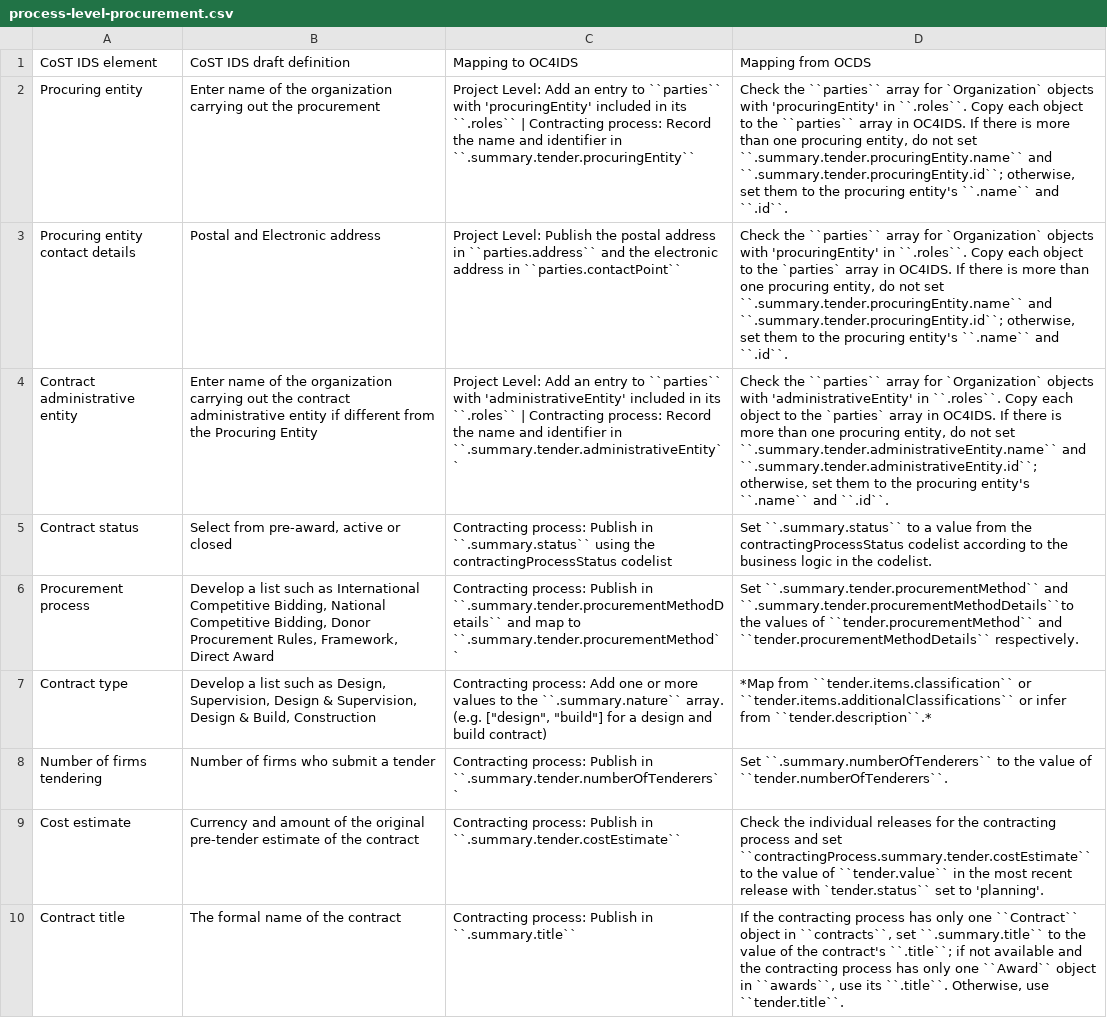
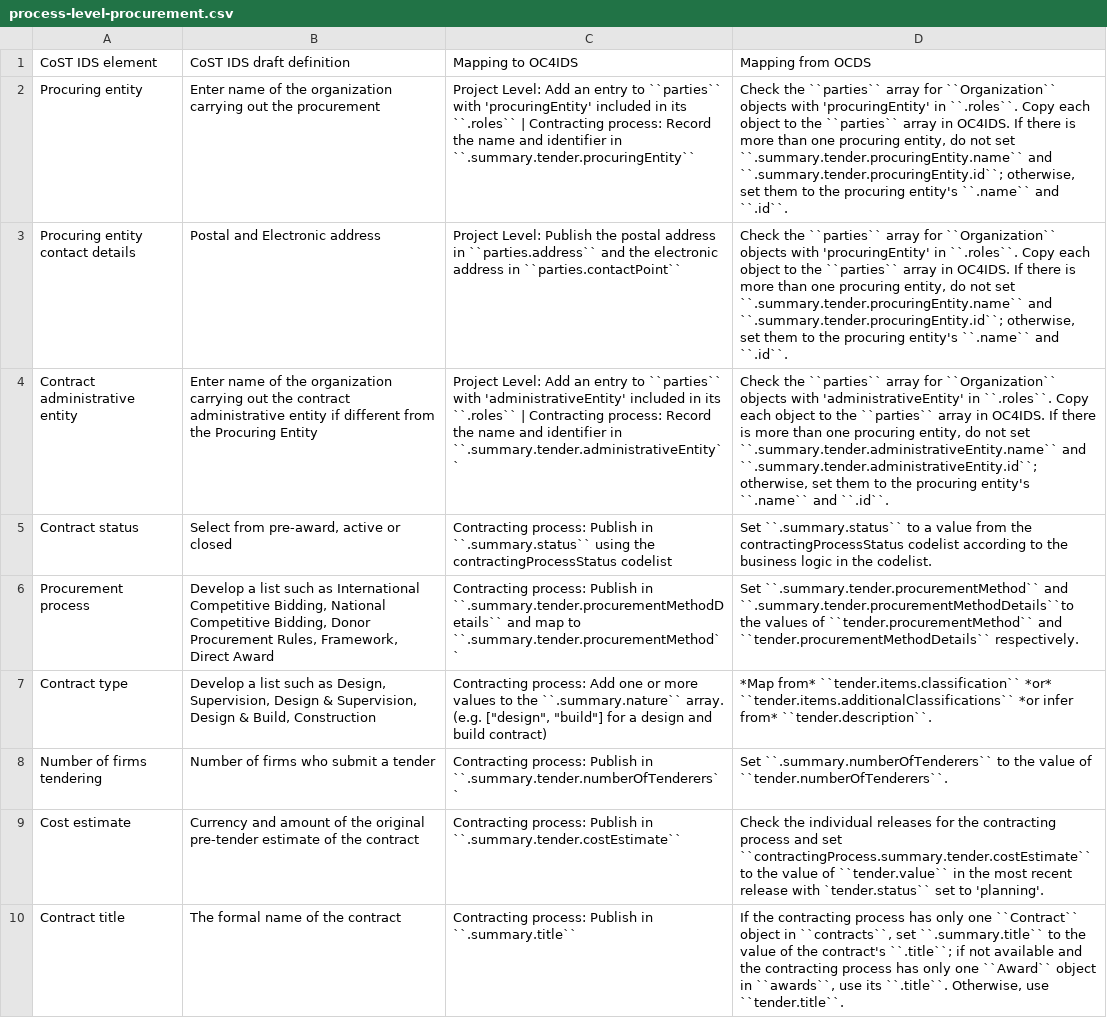
Before and after one commit to open-contracting/infrastructure, a CSV file: mapping/process-level-procurement.csv, drawn as a sheet; only a part is shown; the diff covers the shown part only; the diff names each change by its address in the sheet, - before the commit and + after, or states it on an @@ line.

```diff
--- a/mapping/process-level-procurement.csv
+++ b/mapping/process-level-procurement.csv
-D2: …array for `Organization` objects with…
+D2: …array for ``Organization`` objects with…
-D3: …array for `Organization` objects with 'procuringEntity' in ``.roles``. Copy each object to the `parties` array in…
+D3: …array for ``Organization`` objects with 'procuringEntity' in ``.roles``. Copy each object to the ``parties`` array in…
-D4: …array for `Organization` objects with 'administrativeEntity' in ``.roles``. Copy each object to the `parties` array in…
+D4: …array for ``Organization`` objects with 'administrativeEntity' in ``.roles``. Copy each object to the ``parties`` array in…
-D7: *Map from ``tender.items.classification`` or ``tender.items.additionalClassifications`` or infer from ``tender.description``.*
+D7: *Map from* ``tender.items.classification`` *or* ``tender.items.additionalClassifications`` *or infer from* ``tender.description``.
```
Also changed, not shown: 1 edited cell elsewhere in this file, mapping/process-level-implementation.csv, mapping/project-level-completion.csv, 3 other files.
